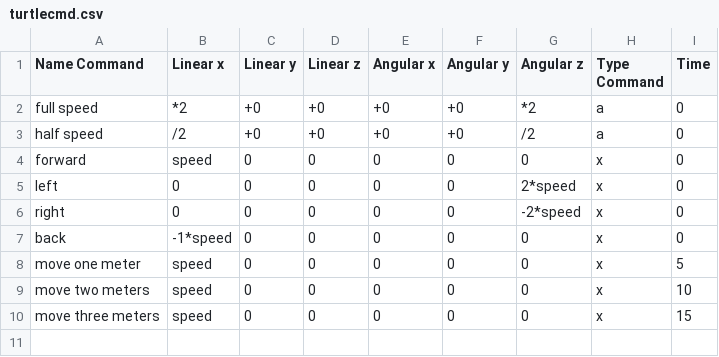
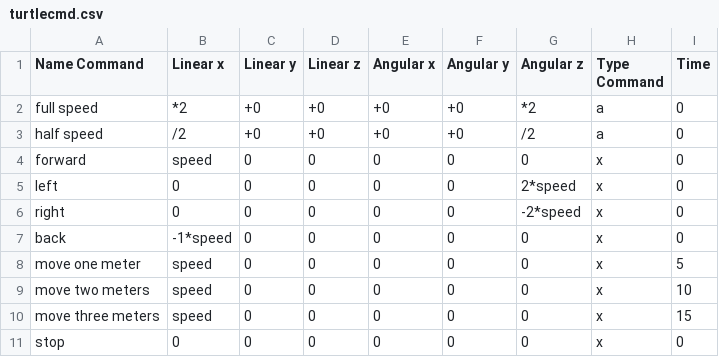
Before and after one commit to GeoDimi99/Model-Selection-for-Speech-Robot-Control, a CSV file: voice_control_turtlesim/scripts/turtlecmd.csv, drawn as a sheet.

```diff
--- a/voice_control_turtlesim/scripts/turtlecmd.csv
+++ b/voice_control_turtlesim/scripts/turtlecmd.csv
@@ -10 +10,2 @@ move two meters,speed,0,0,0,0,0,x,10
 move three meters,speed,0,0,0,0,0,x,15
+stop,0,0,0,0,0,0,x,0
```
Also changed, not shown: 8 other files.
